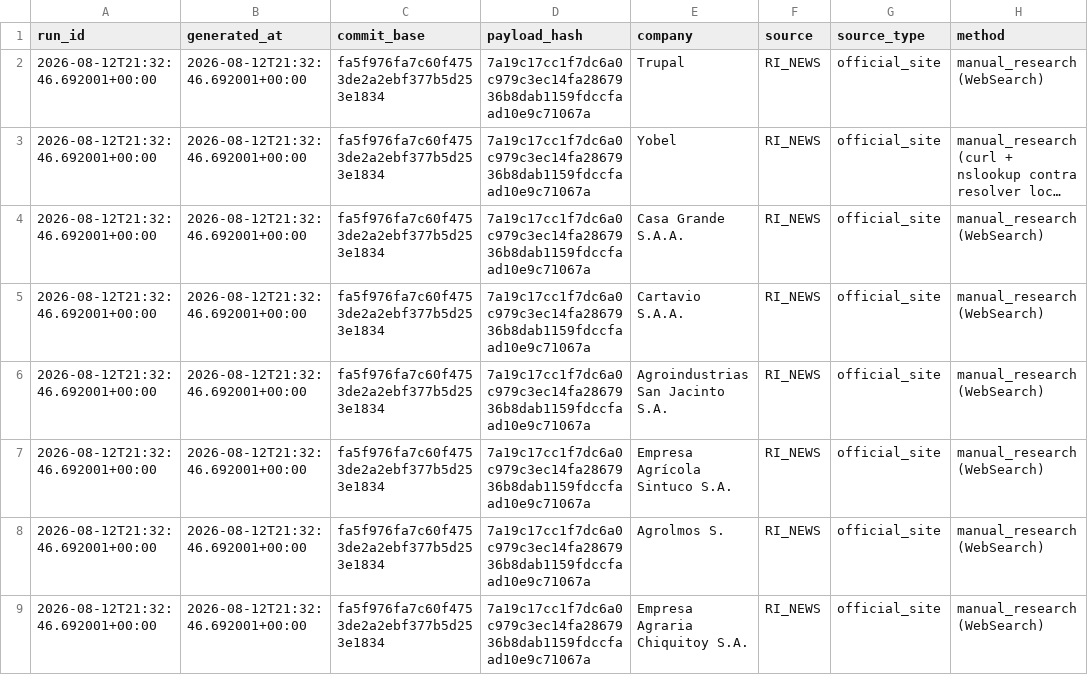
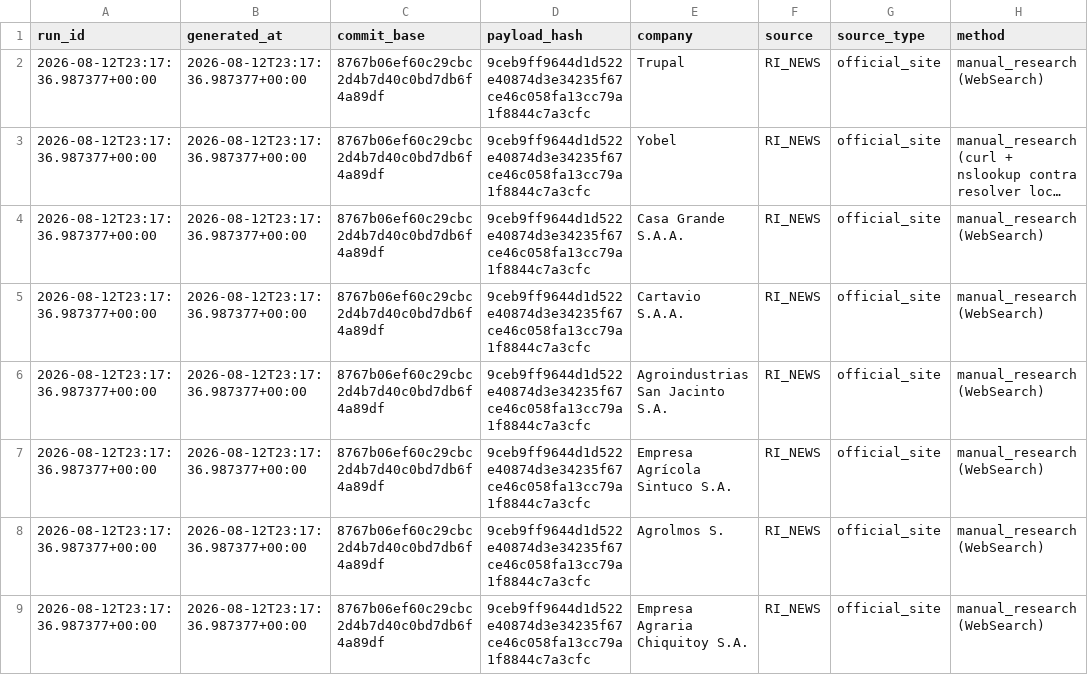
Before and after one commit to GutoCastro12/Dashboard-noticias, a CSV file: out_coverage_diagnosis/falhas_de_coleta.csv, drawn as a sheet; only a part is shown; long unchanged cells end in …; the diff names each change by its address in the sheet, - before the commit and + after, or states it on an @@ line.

```diff
--- a/out_coverage_diagnosis/falhas_de_coleta.csv
+++ b/out_coverage_diagnosis/falhas_de_coleta.csv
-A2:A9 (run_id): 2026-08-12T21:32:46.692001+00:00
+A2:A9 (run_id): 2026-08-12T23:17:36.987377+00:00
-B2:B9 (generated_at): 2026-08-12T21:32:46.692001+00:00
+B2:B9 (generated_at): 2026-08-12T23:17:36.987377+00:00
-C2:C9 (commit_base): fa5f976fa7c60f4753de2a2ebf377b5d253e1834
+C2:C9 (commit_base): 8767b06ef60c29cbc2d4b7d40c0bd7db6f4a89df
-D2:D9 (payload_hash): 7a19c17cc1f7dc6a0c979c3ec14fa2867936b8dab1159fdccfaad10e9c71067a
+D2:D9 (payload_hash): 9ceb9ff9644d1d522e40874d3e34235f67ce46c058fa13cc79a1f8844c7a3cfc
```
Also changed, not shown: out_coverage_diagnosis/auditoria_cobertura_emissores.csv, out_coverage_diagnosis/auditoria_cobertura_fontes.csv, 11 other files.
